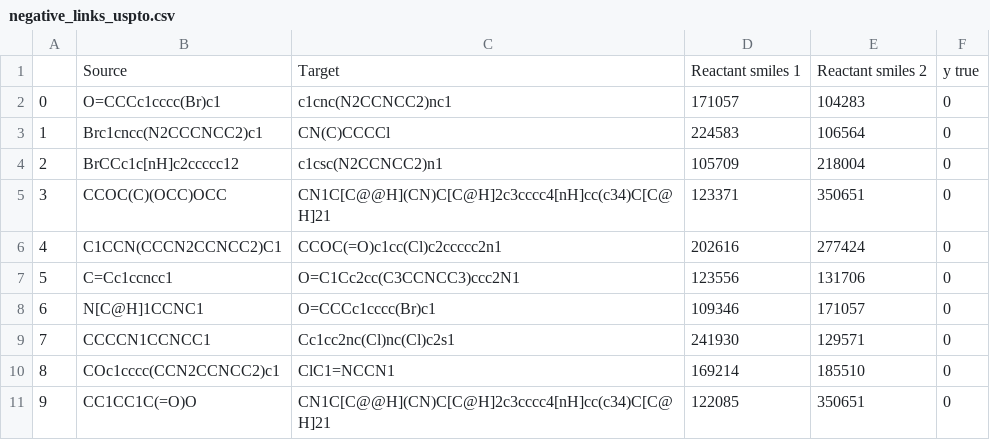
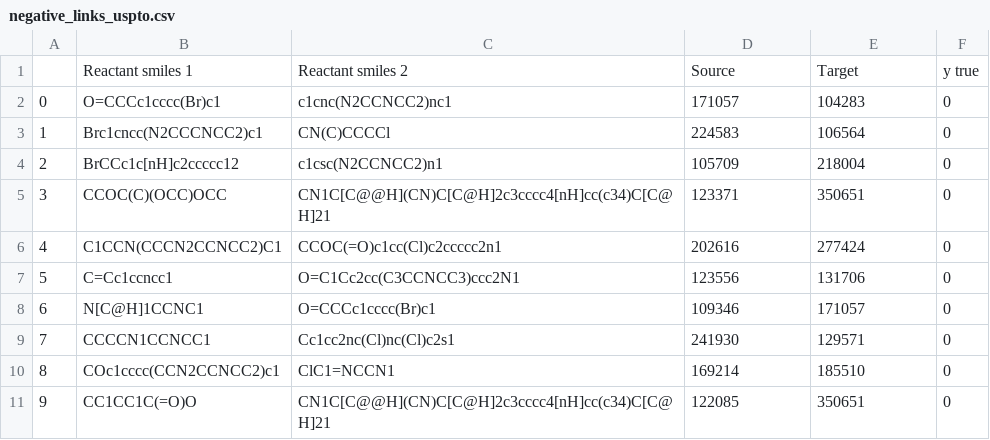
Before and after one commit to MolecularAI/reaction-graph-link-prediction, a CSV file: data/negative_links_uspto.csv, drawn as a sheet.

Commit message:
update example links

```diff
--- a/data/negative_links_uspto.csv
+++ b/data/negative_links_uspto.csv
@@ -1,2 +1,2 @@
-,Source,Target,Reactant smiles 1,Reactant smiles 2,y true
+,Reactant smiles 1,Reactant smiles 2,Source,Target,y true
 0,O=CCCc1cccc(Br)c1,c1cnc(N2CCNCC2)nc1,171057,104283,0
```
Also changed, not shown: 3 other files.
